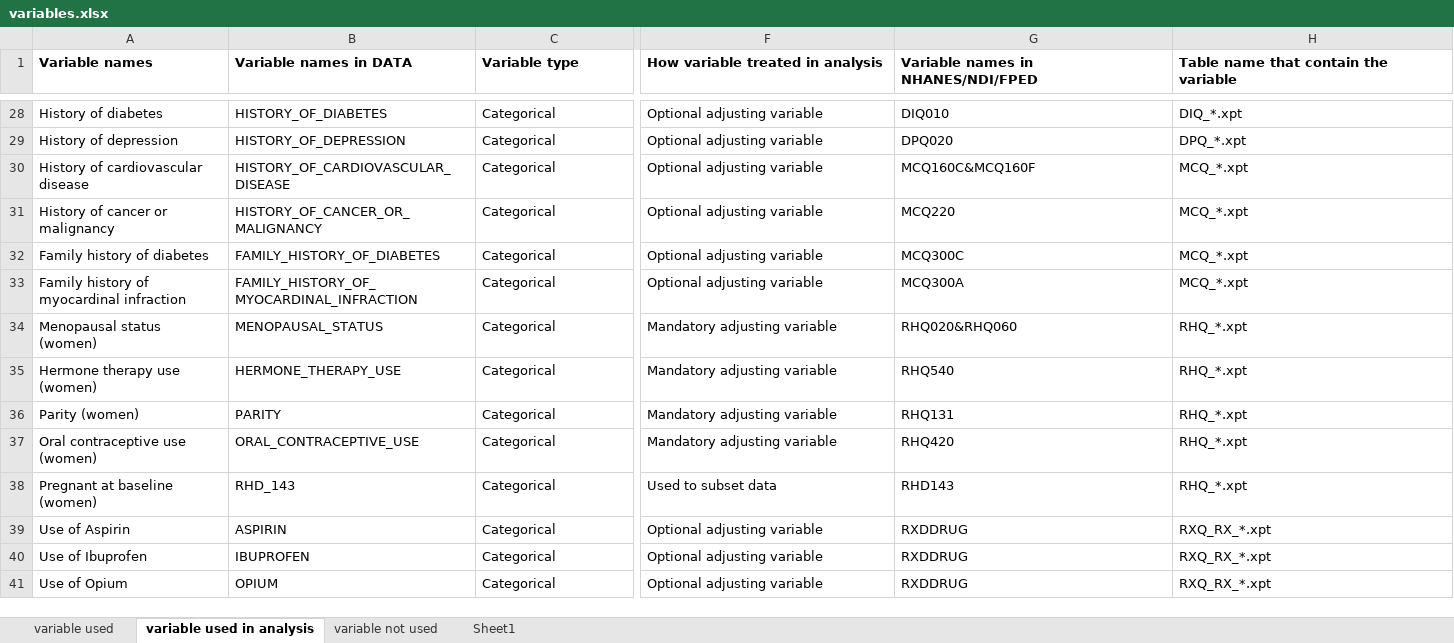
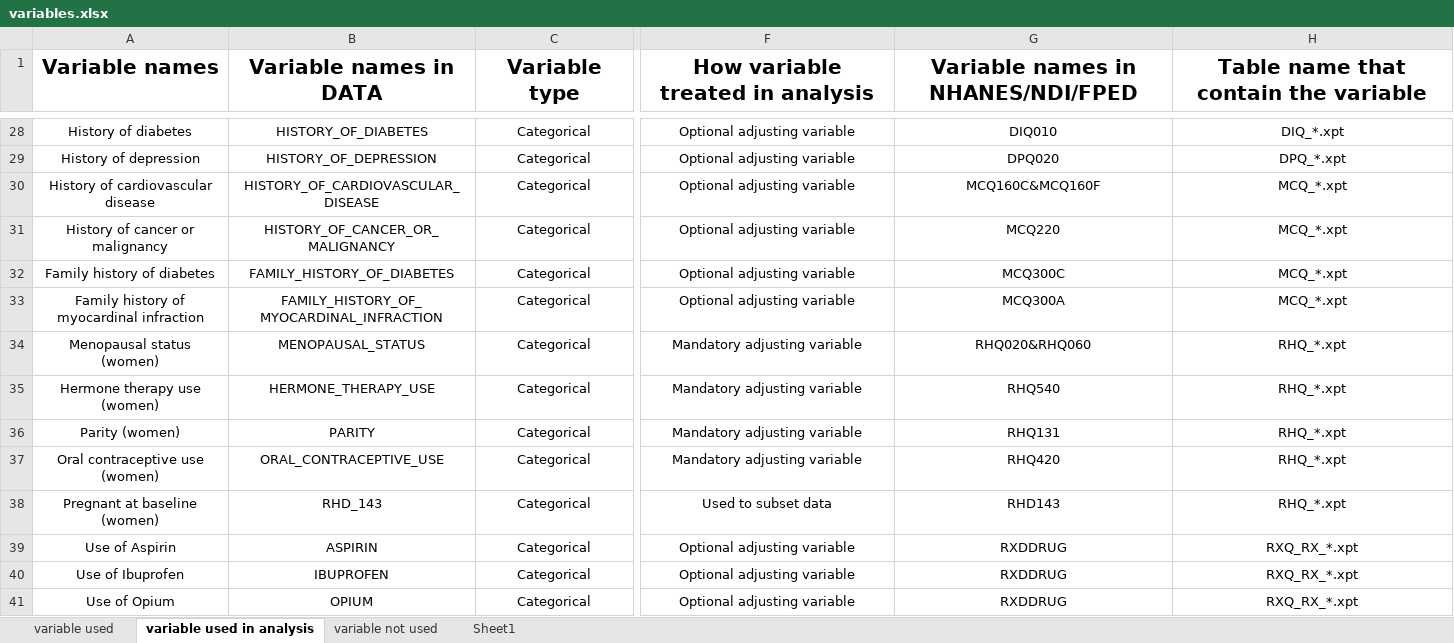
Before and after one commit to Yumin-Wang/Red-Meat-Consumption---All-Cause-Mortality, an Excel workbook: variables.xlsx, sheet variable used in analysis, drawn as a sheet; only a part is shown, gaps mark what is left out; values as stored, in another font and other column widths than the file's, no borders; the diff covers the shown part only; the diff names each change by its address in the sheet, - before the commit and + after, or states it on an @@ line.

```diff
--- a/variables.xlsx (sheet variable used in analysis)
+++ b/variables.xlsx (sheet variable used in analysis)
-A1:C1 alignment: left
+A1:C1 alignment: center
@@ A1:H1 text size: larger @@
-F1:H1 alignment: left
+F1:H1 alignment: center
-A28:C41 alignment: left
+A28:C41 alignment: center
-F28:H41 alignment: left
+F28:H41 alignment: center
```
Also changed, not shown: cell formats elsewhere in this sheet, characteristics table.xlsx, 14 other files.
